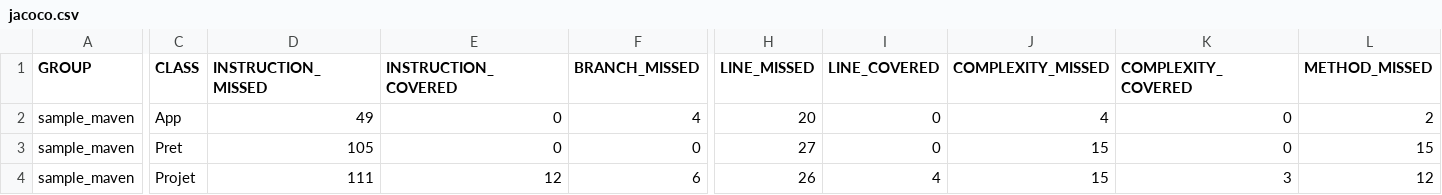
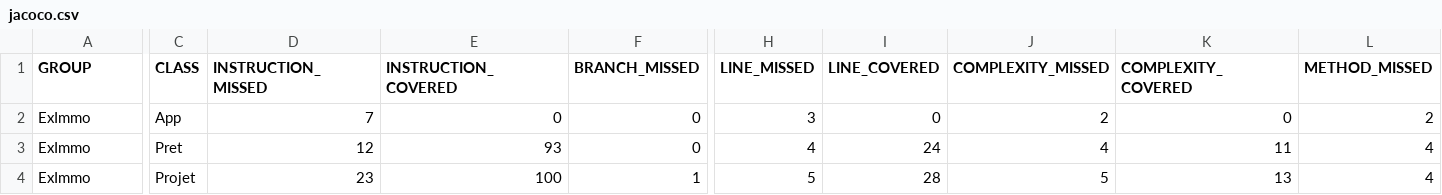
Before and after one commit to BaptisteMichot/SgbdExerciceTestsUnitaires, a CSV file: target/site/jacoco/jacoco.csv, drawn as a sheet; only a part is shown, gaps mark what is left out; the diff covers the shown part only; the diff names each change by its address in the sheet, - before the commit and + after, or states it on an @@ line.

Commit message:
test:add tests for the method calculTotalProjetAchat

```diff
--- a/target/site/jacoco/jacoco.csv
+++ b/target/site/jacoco/jacoco.csv
-A2:A4 (GROUP): sample_maven
+A2:A4 (GROUP): ExImmo
-D2 (INSTRUCTION_MISSED): 49
+D2 (INSTRUCTION_MISSED): 7
-F2 (BRANCH_MISSED): 4
+F2 (BRANCH_MISSED): 0
-H2 (LINE_MISSED): 20
+H2 (LINE_MISSED): 3
-J2 (COMPLEXITY_MISSED): 4
+J2 (COMPLEXITY_MISSED): 2
-D3 (INSTRUCTION_MISSED): 105
+D3 (INSTRUCTION_MISSED): 12
-E3 (INSTRUCTION_COVERED): 0
+E3 (INSTRUCTION_COVERED): 93
-H3 (LINE_MISSED): 27
+H3 (LINE_MISSED): 4
-I3 (LINE_COVERED): 0
+I3 (LINE_COVERED): 24
-J3 (COMPLEXITY_MISSED): 15
+J3 (COMPLEXITY_MISSED): 4
-K3 (COMPLEXITY_COVERED): 0
+K3 (COMPLEXITY_COVERED): 11
-L3 (METHOD_MISSED): 15
+L3 (METHOD_MISSED): 4
-D4 (INSTRUCTION_MISSED): 111
+D4 (INSTRUCTION_MISSED): 23
-E4 (INSTRUCTION_COVERED): 12
+E4 (INSTRUCTION_COVERED): 100
-F4 (BRANCH_MISSED): 6
+F4 (BRANCH_MISSED): 1
-H4 (LINE_MISSED): 26
+H4 (LINE_MISSED): 5
-I4 (LINE_COVERED): 4
+I4 (LINE_COVERED): 28
-J4 (COMPLEXITY_MISSED): 15
+J4 (COMPLEXITY_MISSED): 5
-K4 (COMPLEXITY_COVERED): 3
+K4 (COMPLEXITY_COVERED): 13
-L4 (METHOD_MISSED): 12
+L4 (METHOD_MISSED): 4
```
Also changed, not shown: 3 edited cells elsewhere in this file, 43 other files.
